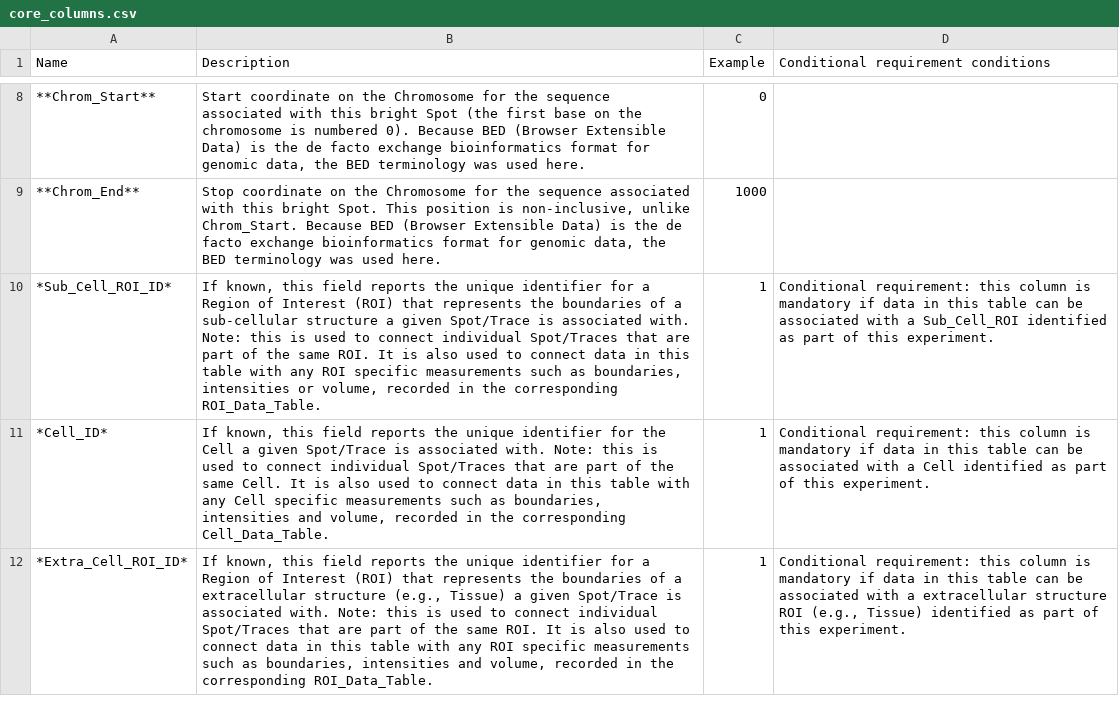
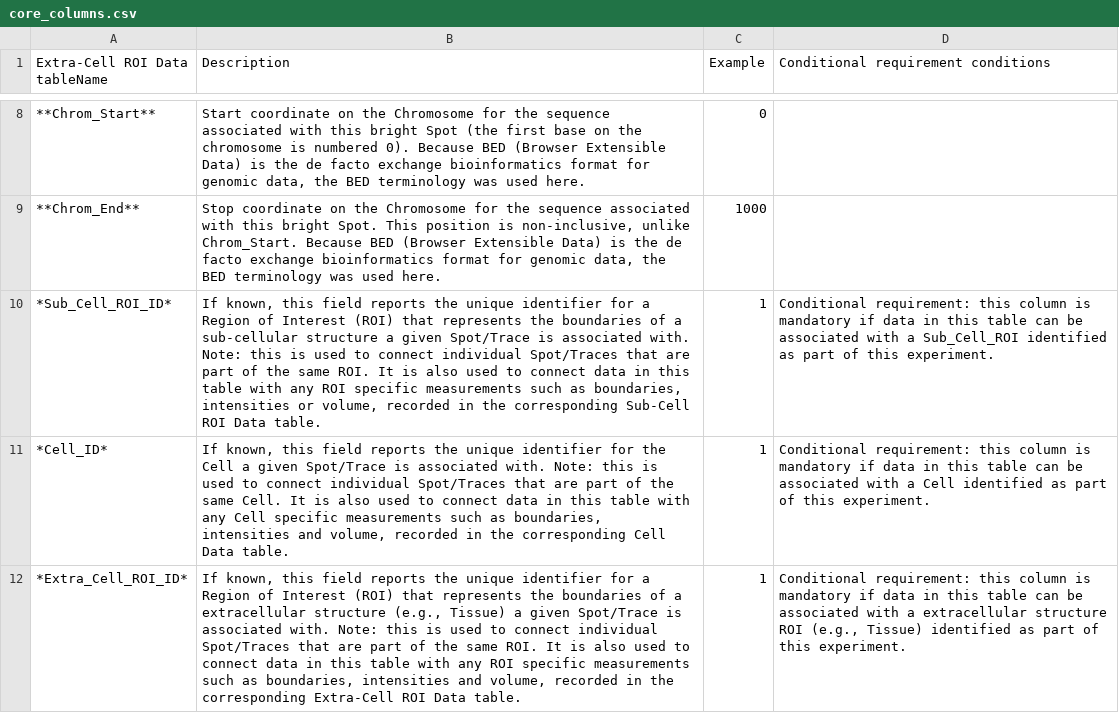
Before and after one commit to 4dn-dcic/fish_omics_format, a CSV file: docs/source/tables/core_columns.csv, drawn as a sheet; only a part is shown, gaps mark what is left out; the diff names each change by its address in the sheet, - before the commit and + after, or states it on an @@ line.

Commit message:
fix table names referenced in columns files

```diff
--- a/docs/source/tables/core_columns.csv
+++ b/docs/source/tables/core_columns.csv
-A1: Name
+A1: Extra-Cell ROI Data tableName
-B10 (Description): …the corresponding ROI_Data_Table.
+B10 (Description): …the corresponding Sub-Cell ROI Data table.
-B11 (Description): …the corresponding Cell_Data_Table.
+B11 (Description): …the corresponding Cell Data table.
-B12 (Description): …the corresponding ROI_Data_Table.
+B12 (Description): …the corresponding Extra-Cell ROI Data table.
```
Also changed, not shown: docs/source/tables/rna_columns.csv, docs/source/tables/trace_columns.csv.
